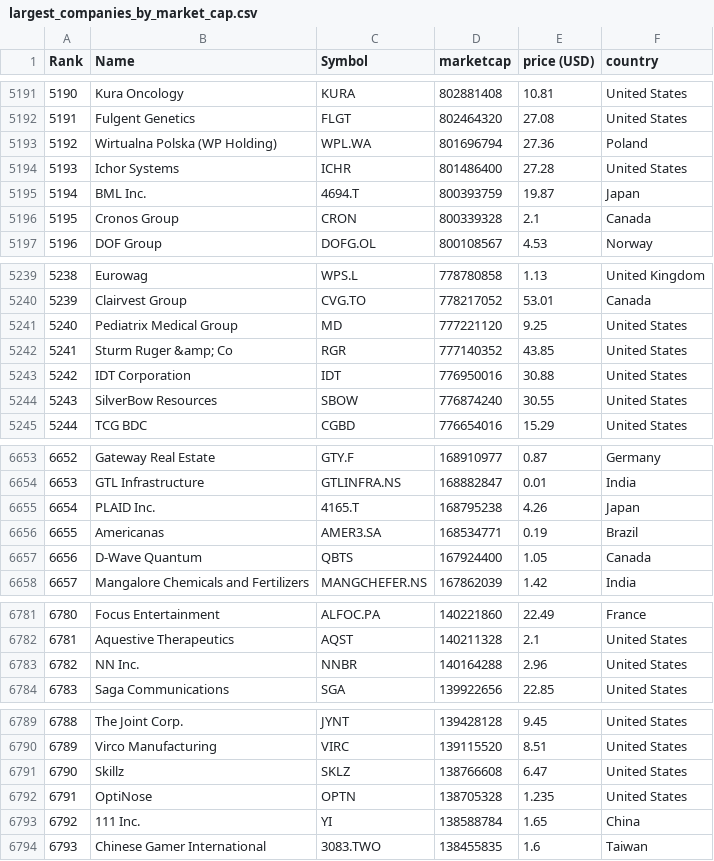
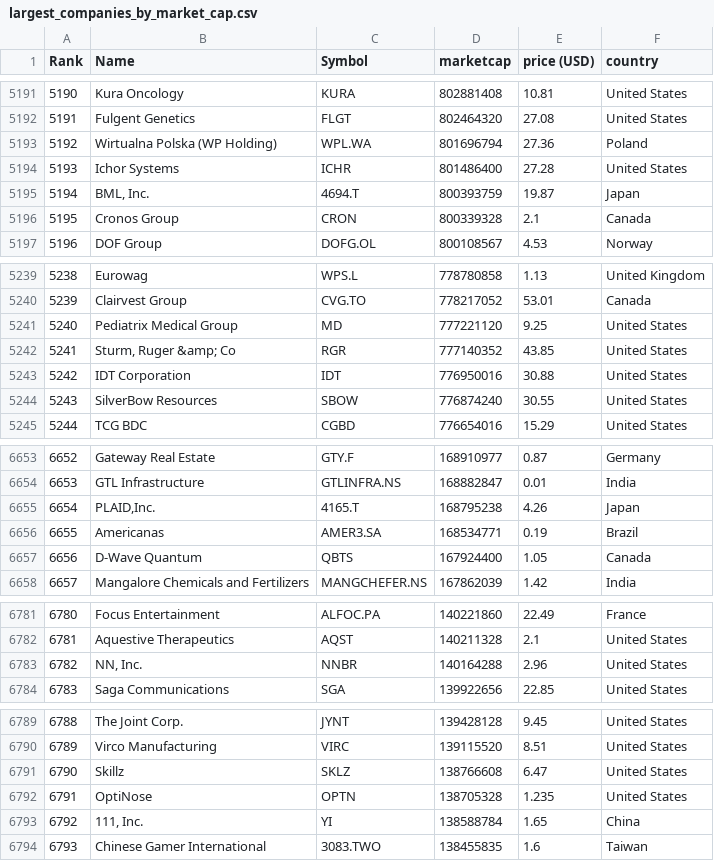
Before and after one commit to sagedemage/random_company_cpp, a CSV file: original_data/largest_companies_by_market_cap.csv, drawn as a sheet; only a part is shown, gaps mark what is left out; the diff covers the shown part only.

```diff
--- a/original_data/largest_companies_by_market_cap.csv
+++ b/original_data/largest_companies_by_market_cap.csv
@@ -5194,3 +5197,3 @@
 "5193","Ichor Systems","ICHR","801486400","27.28","United States"
-"5194","BML Inc.","4694.T","800393759","19.87","Japan"
+"5194","BML, Inc.","4694.T","800393759","19.87","Japan"
 "5195","Cronos Group","CRON","800339328","2.1","Canada"
@@ -5241,3 +5244,3 @@
 "5240","Pediatrix Medical Group","MD","777221120","9.25","United States"
-"5241","Sturm Ruger &amp; Co","RGR","777140352","43.85","United States"
+"5241","Sturm, Ruger &amp; Co","RGR","777140352","43.85","United States"
 "5242","IDT Corporation","IDT","776950016","30.88","United States"
@@ -6654,3 +6657,3 @@
 "6653","GTL Infrastructure","GTLINFRA.NS","168882847","0.01","India"
-"6654","PLAID Inc.","4165.T","168795238","4.26","Japan"
+"6654","PLAID,Inc.","4165.T","168795238","4.26","Japan"
 "6655","Americanas","AMER3.SA","168534771","0.19","Brazil"
@@ -6782,3 +6785,3 @@
 "6781","Aquestive Therapeutics","AQST","140211328","2.1","United States"
-"6782","NN Inc.","NNBR","140164288","2.96","United States"
+"6782","NN, Inc.","NNBR","140164288","2.96","United States"
 "6783","Saga Communications","SGA","139922656","22.85","United States"
@@ -6792,3 +6795,3 @@
 "6791","OptiNose","OPTN","138705328","1.235","United States"
-"6792","111 Inc.","YI","138588784","1.65","China"
+"6792","111, Inc.","YI","138588784","1.65","China"
 "6793","Chinese Gamer International","3083.TWO","138455835","1.6","Taiwan"
```
Also changed, not shown: 7 edited cells elsewhere in this file, 1 other file.
